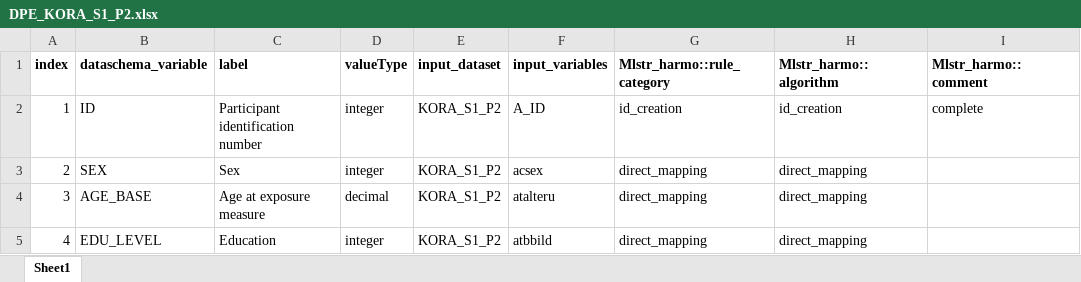
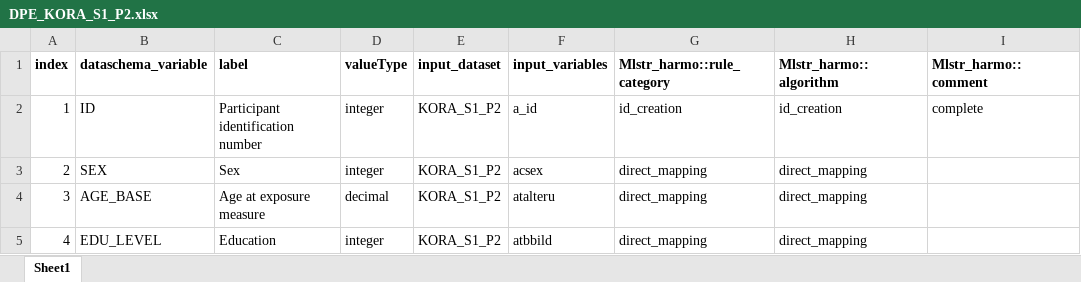
Before and after one commit to nfdi4health/use-cases-harmonisation, an Excel workbook: rmonize/data_proc_elem/DPE_KORA_S1_P2.xlsx, sheet Sheet1, drawn as a sheet; only a part is shown; values as stored, in another font and other column widths than the file's, no borders; the diff covers the shown part only; the diff names each change by its address in the sheet, - before the commit and + after, or states it on an @@ line.

```diff
--- a/rmonize/data_proc_elem/DPE_KORA_S1_P2.xlsx (sheet Sheet1)
+++ b/rmonize/data_proc_elem/DPE_KORA_S1_P2.xlsx (sheet Sheet1)
-F2 (input_variables): A_ID
+F2 (input_variables): a_id
```
Also changed, not shown: 2 added rows, 9 edited cells and row numbers in column A elsewhere in this sheet, rmonize/data_dictionary/DD_KORA_S1_P1.xlsx, rmonize/data_dictionary/DD_KORA_S3_P1.xlsx, 10 other files.
